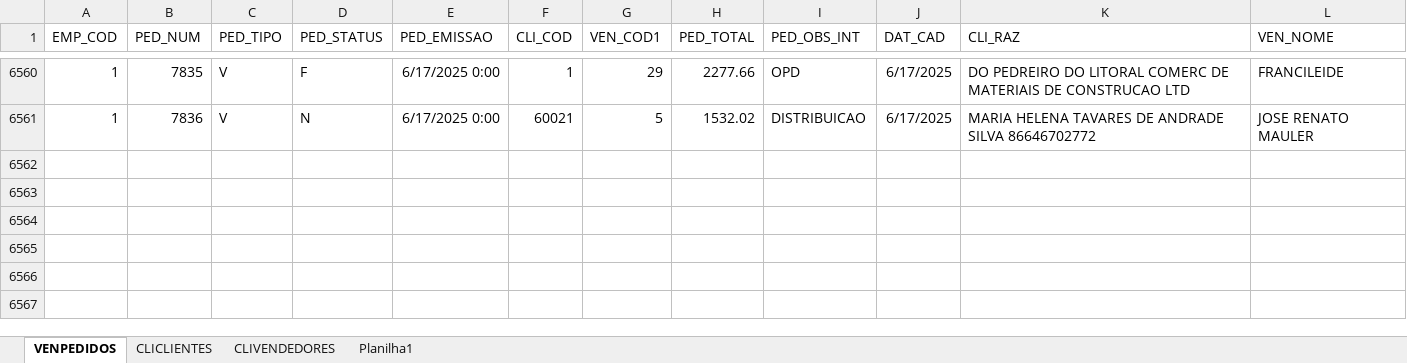
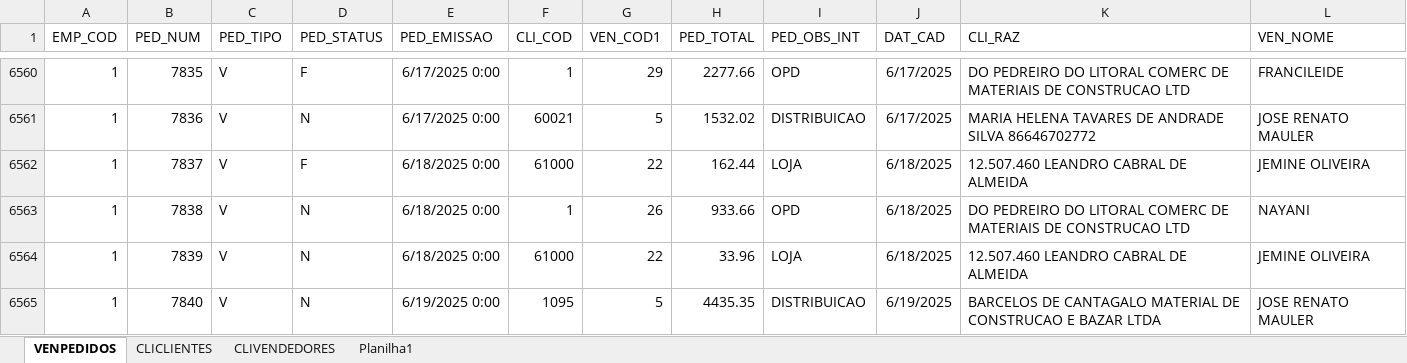
Before and after one commit to jgu1lherme/crmalternativa_metas, an Excel workbook: resources/VENDAS.xlsx, sheet VENPEDIDOS, drawn as a sheet; only a part is shown, gaps mark what is left out; values as stored, in another font and other column widths than the file's, no borders; table styles not drawn; the diff covers the shown part only; the diff names each change by its address in the sheet, - before the commit and + after, or states it on an @@ line.

Commit message:
Add files via upload

```diff
--- a/resources/VENDAS.xlsx (sheet VENPEDIDOS)
+++ b/resources/VENDAS.xlsx (sheet VENPEDIDOS)
+row 6562: 1 | 7837 | V | F | 6/18/2025 0:00 | 61000 | 22 | 162.44 | LOJA | 6/18/2025 | 12.507.460 LEANDRO CABRAL DE ALMEIDA | JEMINE OLIVEIRA
+row 6563: 1 | 7838 | V | N | 6/18/2025 0:00 | 1 | 26 | 933.66 | OPD | 6/18/2025 | DO PEDREIRO DO LITORAL COMERC DE MATERIAIS DE CONSTRUCAO LTD | NAYANI
+row 6564: 1 | 7839 | V | N | 6/18/2025 0:00 | 61000 | 22 | 33.96 | LOJA | 6/18/2025 | 12.507.460 LEANDRO CABRAL DE ALMEIDA | JEMINE OLIVEIRA
+row 6565: 1 | 7840 | V | N | 6/19/2025 0:00 | 1095 | 5 | 4435.35 | DISTRIBUICAO | 6/19/2025 | BARCELOS DE CANTAGALO MATERIAL DE CONSTRUCAO E BAZAR LTDA | JOSE RENATO MAULER
```
Also changed, not shown: 3 added rows and 15 edited cells elsewhere in this sheet.
